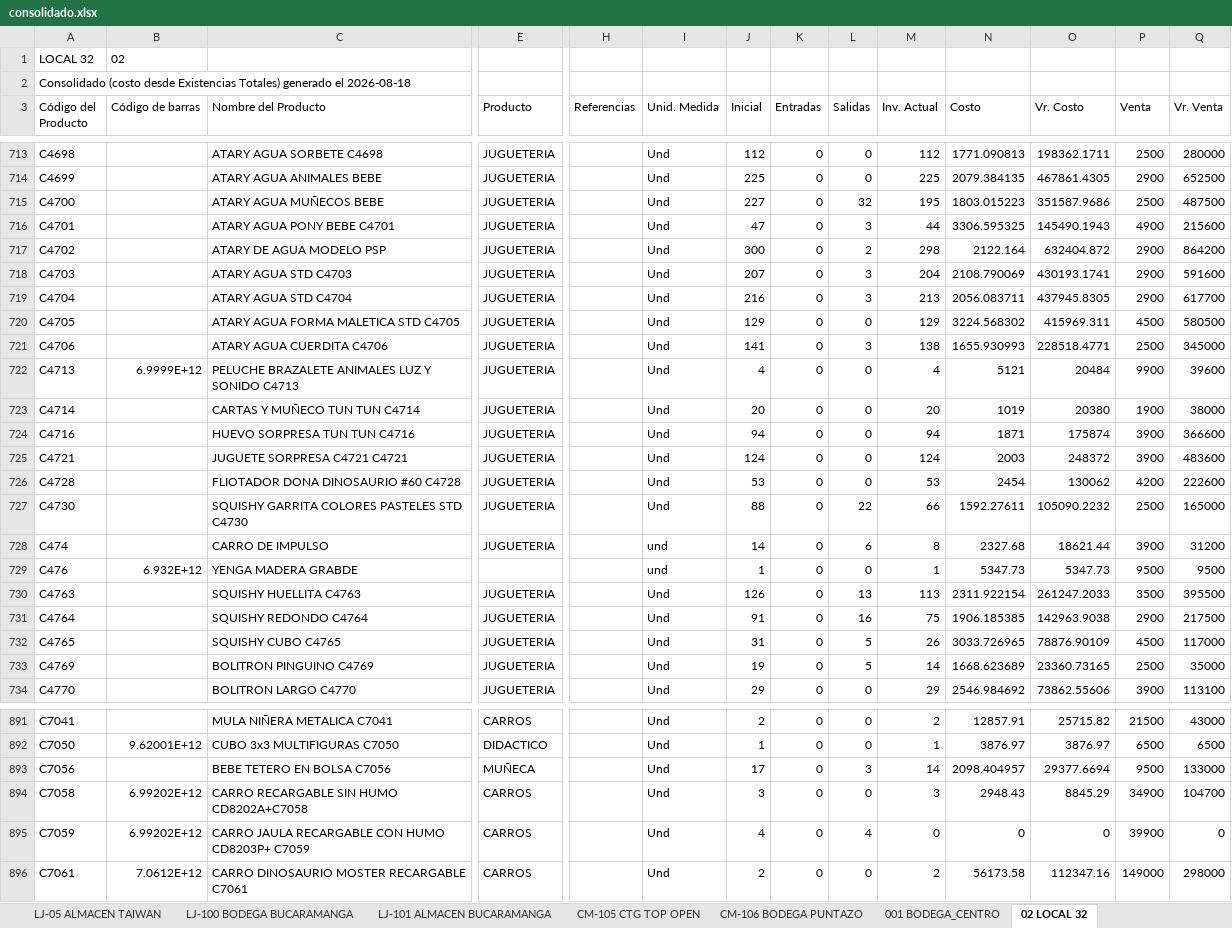
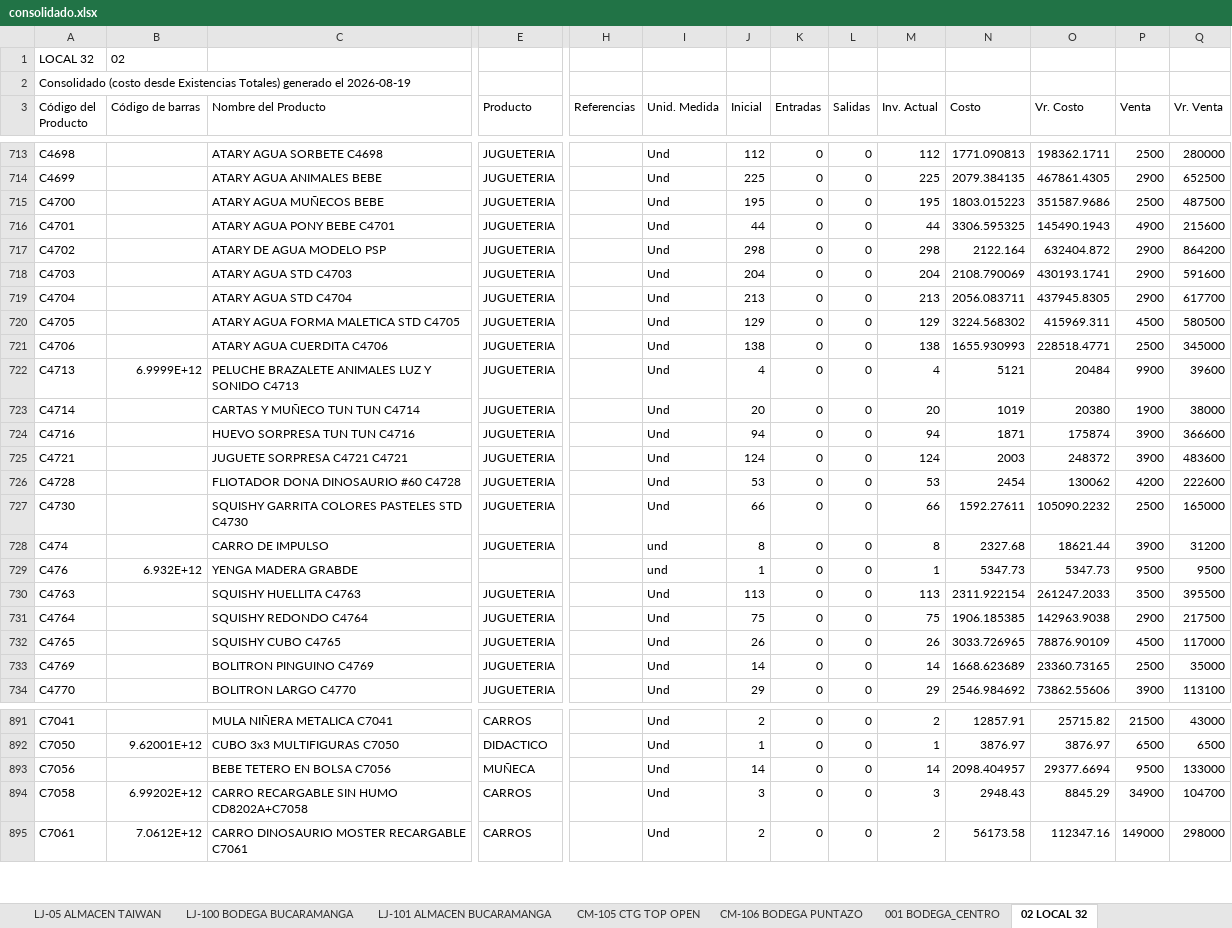
Before and after one commit to jeicardu03/vsummer-dashboard-toys, an Excel workbook: consolidado.xlsx, sheet 02 LOCAL 32, drawn as a sheet; only a part is shown, gaps mark what is left out; values as stored, in another font and other column widths than the file's, no borders; rows hold the shown columns only; the diff covers the shown part only; the diff names each change by its address in the sheet, - before the commit and + after, or states it on an @@ line.

```diff
--- a/consolidado.xlsx (sheet 02 LOCAL 32)
+++ b/consolidado.xlsx (sheet 02 LOCAL 32)
-A2 (Código del Producto): …generado el 2026-08-18
+A2 (Código del Producto): …generado el 2026-08-19
-J715 (Inicial): 227
+J715 (Inicial): 195
-L715 (Salidas): 32
+L715 (Salidas): 0
-J716 (Inicial): 47
+J716 (Inicial): 44
-L716 (Salidas): 3
+L716 (Salidas): 0
-J717 (Inicial): 300
+J717 (Inicial): 298
-L717 (Salidas): 2
+L717 (Salidas): 0
-J718 (Inicial): 207
+J718 (Inicial): 204
-L718:L719 (Salidas): 3
+L718:L719 (Salidas): 0
-J719 (Inicial): 216
+J719 (Inicial): 213
-J721 (Inicial): 141
+J721 (Inicial): 138
-L721 (Salidas): 3
+L721 (Salidas): 0
-J727 (Inicial): 88
+J727 (Inicial): 66
-L727 (Salidas): 22
+L727 (Salidas): 0
-J728 (Inicial): 14
+J728 (Inicial): 8
-L728 (Salidas): 6
+L728 (Salidas): 0
-J730 (Inicial): 126
+J730 (Inicial): 113
-L730 (Salidas): 13
+L730 (Salidas): 0
-J731 (Inicial): 91
+J731 (Inicial): 75
-L731 (Salidas): 16
+L731 (Salidas): 0
-J732 (Inicial): 31
+J732 (Inicial): 26
-L732:L733 (Salidas): 5
+L732:L733 (Salidas): 0
-J733 (Inicial): 19
+J733 (Inicial): 14
-J893 (Inicial): 17
+J893 (Inicial): 14
-L893 (Salidas): 3
+L893 (Salidas): 0
-row 895: C7059 | 6.99202E+12 | CARRO JAULA RECARGABLE CON HUMO CD8203P+ C7059 | CARROS |  | Und | 4 | 0 | 4 | 0 | 0 | 0 | 39900 | 0
```
Also changed, not shown: 182 edited cells elsewhere in this sheet, sheet LJ-101 ALMACEN BUCARAMANGA, sheet LJ-05 ALMACEN TAIWAN, sheet CM-02 BOGOTA GRAN MANZANA, sheet LJ-100 BODEGA BUCARAMANGA, sheet CM-105 CTG TOP OPEN, sheet 03 BODEGA AUXILIAR 32, 4 more sheets, bodegas/02.xlsx, bodegas/CM-02.xlsx, 12 other files.
